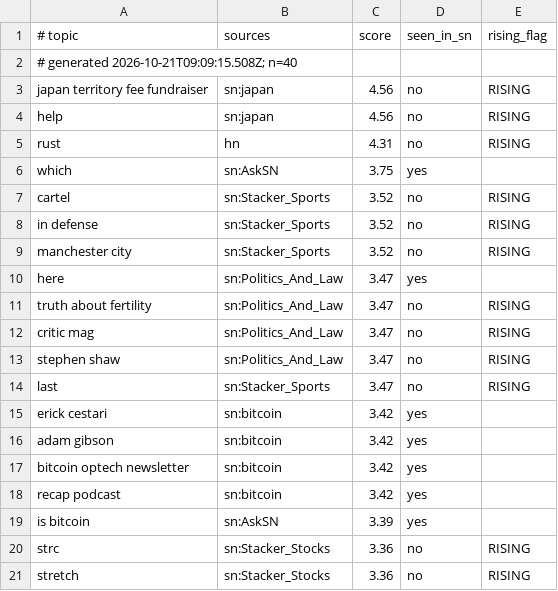
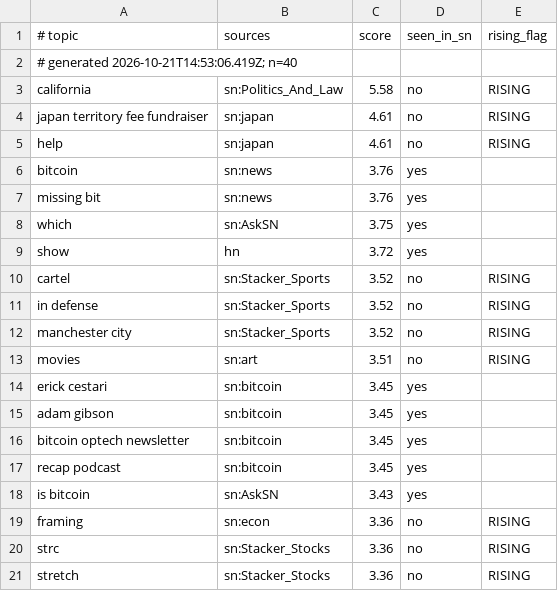
Before and after one commit to TheOnlyXic/sn-monetization-runtime, a TSV file: data/trending/topics.tsv, drawn as a sheet; only a part is shown; the diff covers the shown part only.

```diff
--- a/data/trending/topics.tsv
+++ b/data/trending/topics.tsv
@@ -1,7 +1,10 @@
 # topic	sources	score	seen_in_sn	rising_flag
-# generated 2026-10-21T09:09:15.508Z; n=40
-japan territory fee fundraiser	sn:japan	4.56	no	RISING
-help	sn:japan	4.56	no	RISING
-rust	hn	4.31	no	RISING
+# generated 2026-10-21T14:53:06.419Z; n=40
+california	sn:Politics_And_Law	5.58	no	RISING
+japan territory fee fundraiser	sn:japan	4.61	no	RISING
+help	sn:japan	4.61	no	RISING
+bitcoin	sn:news	3.76	yes	
+missing bit	sn:news	3.76	yes	
 which	sn:AskSN	3.75	yes	
+show	hn	3.72	yes	
 cartel	sn:Stacker_Sports	3.52	no	RISING
@@ -9,12 +12,9 @@ in defense	sn:Stacker_Sports	3.52	no	RISING
 manchester city	sn:Stacker_Sports	3.52	no	RISING
-here	sn:Politics_And_Law	3.47	yes	
-truth about fertility	sn:Politics_And_Law	3.47	no	RISING
-critic mag	sn:Politics_And_Law	3.47	no	RISING
-stephen shaw	sn:Politics_And_Law	3.47	no	RISING
-last	sn:Stacker_Sports	3.47	no	RISING
-erick cestari	sn:bitcoin	3.42	yes	
-adam gibson	sn:bitcoin	3.42	yes	
-bitcoin optech newsletter	sn:bitcoin	3.42	yes	
-recap podcast	sn:bitcoin	3.42	yes	
-is bitcoin	sn:AskSN	3.39	yes	
+movies	sn:art	3.51	no	RISING
+erick cestari	sn:bitcoin	3.45	yes	
+adam gibson	sn:bitcoin	3.45	yes	
+bitcoin optech newsletter	sn:bitcoin	3.45	yes	
+recap podcast	sn:bitcoin	3.45	yes	
+is bitcoin	sn:AskSN	3.43	yes	
+framing	sn:econ	3.36	no	RISING
 strc	sn:Stacker_Stocks	3.36	no	RISING
```
Also changed, not shown: 9 added rows, 9 removed rows and 4 edited cells elsewhere in this file.
